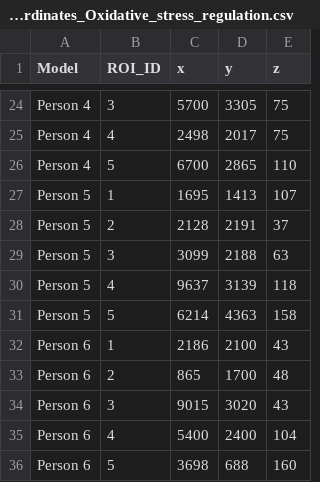
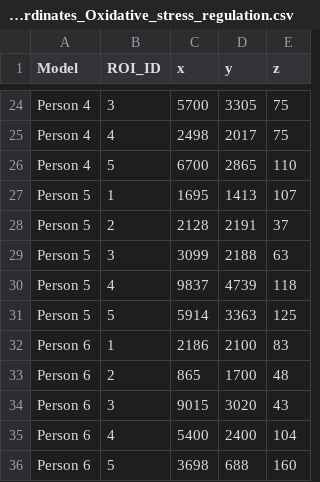
Before and after one commit to Hosseinfatho/SSGAT, a CSV file: Groundtruth/roi_coordinates_Oxidative_stress_regulation.csv, drawn as a sheet; only a part is shown, gaps mark what is left out.

```diff
--- a/Groundtruth/roi_coordinates_Oxidative_stress_regulation.csv
+++ b/Groundtruth/roi_coordinates_Oxidative_stress_regulation.csv
@@ -29,5 +29,5 @@ Person 5,2,2128,2191,37
 Person 5,3,3099,2188,63
-Person 5,4,9637,3139,118
-Person 5,5,6214,4363,158
-Person 6,1,2186,2100,43
+Person 5,4,9837,4739,118
+Person 5,5,5914,3363,125
+Person 6,1,2186,2100,83
 Person 6,2,865,1700,48
```
Also changed, not shown: Groundtruth/overlap_summary.csv, Groundtruth/roi_coordinates_B-cell_infiltration.csv, 4 other files.
